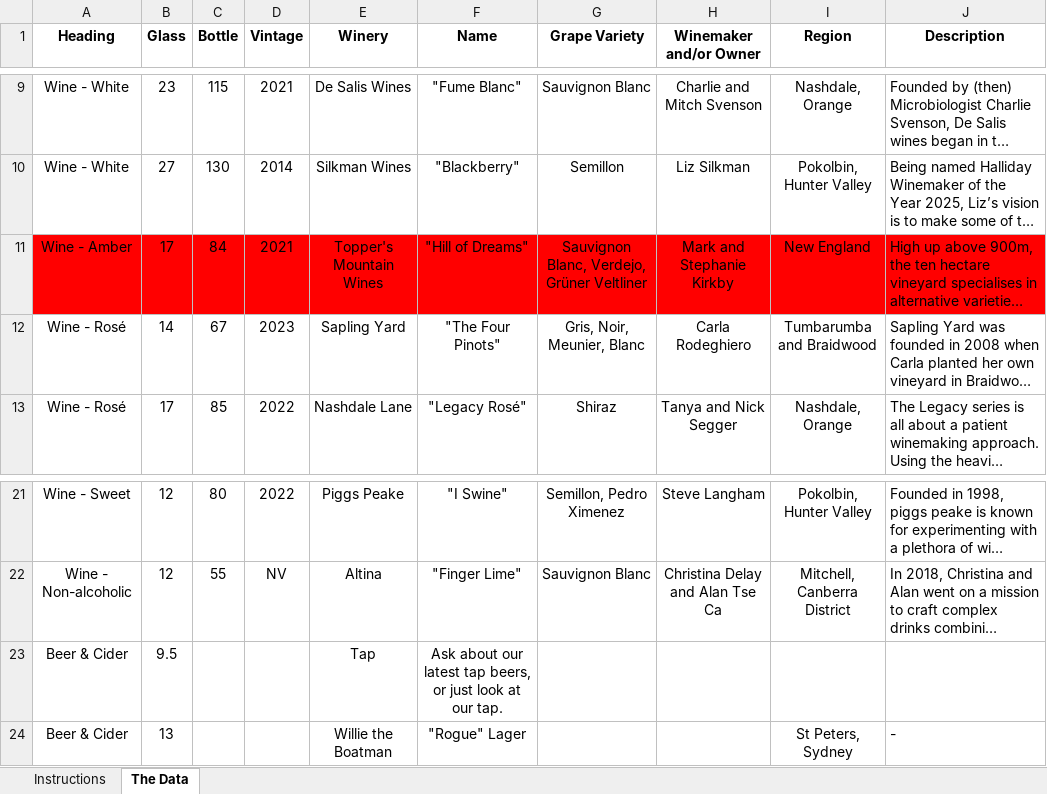
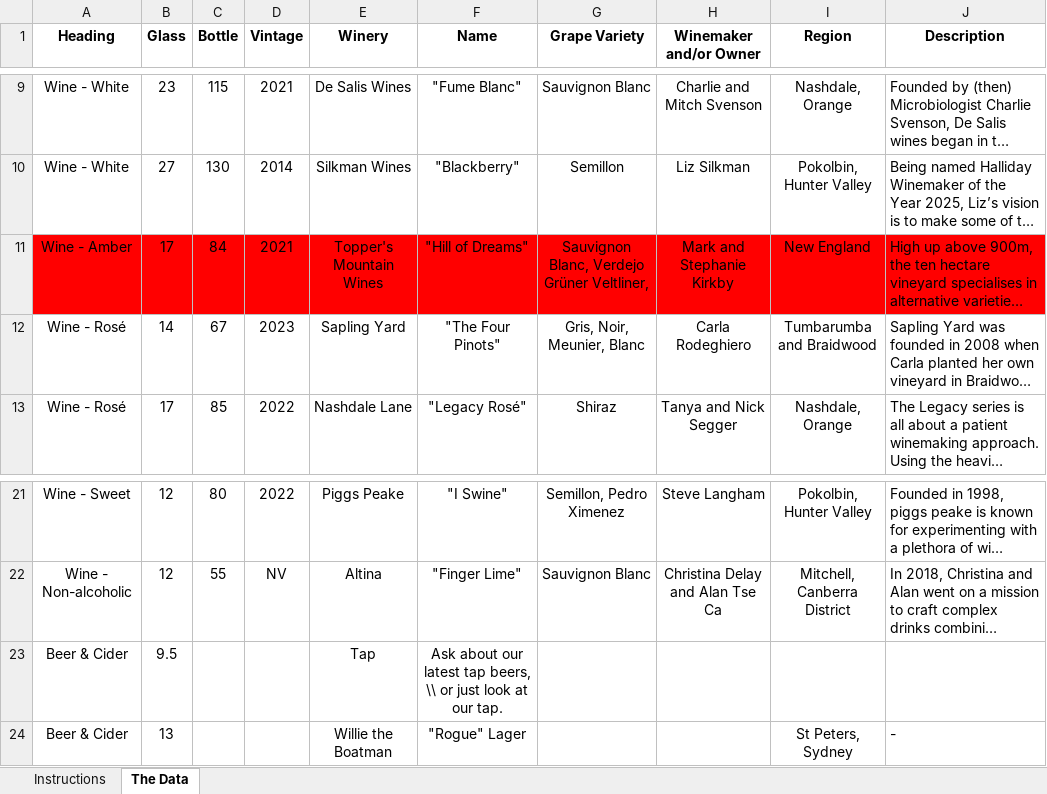
Before and after one commit to MichaelTulskikh/TheArtSyndicateMenu, an Excel workbook: data.xlsx, sheet The Data, drawn as a sheet; only a part is shown, gaps mark what is left out; long unchanged cells end in …; values as stored, in another font and other column widths than the file's, no borders; conditional formats and table styles not drawn; the diff names each change by its address in the sheet, - before the commit and + after, or states it on an @@ line.

```diff
--- a/data.xlsx (sheet The Data)
+++ b/data.xlsx (sheet The Data)
-G11 (Grape Variety): Sauvignon Blanc, Verdejo, Grüner Veltliner
+G11 (Grape Variety): Sauvignon Blanc, Verdejo Grüner Veltliner,
-F23 (Name): …tap beers, or just…
+F23 (Name): …tap beers, \\ or just…
```
Also changed, not shown: 6 other files.
